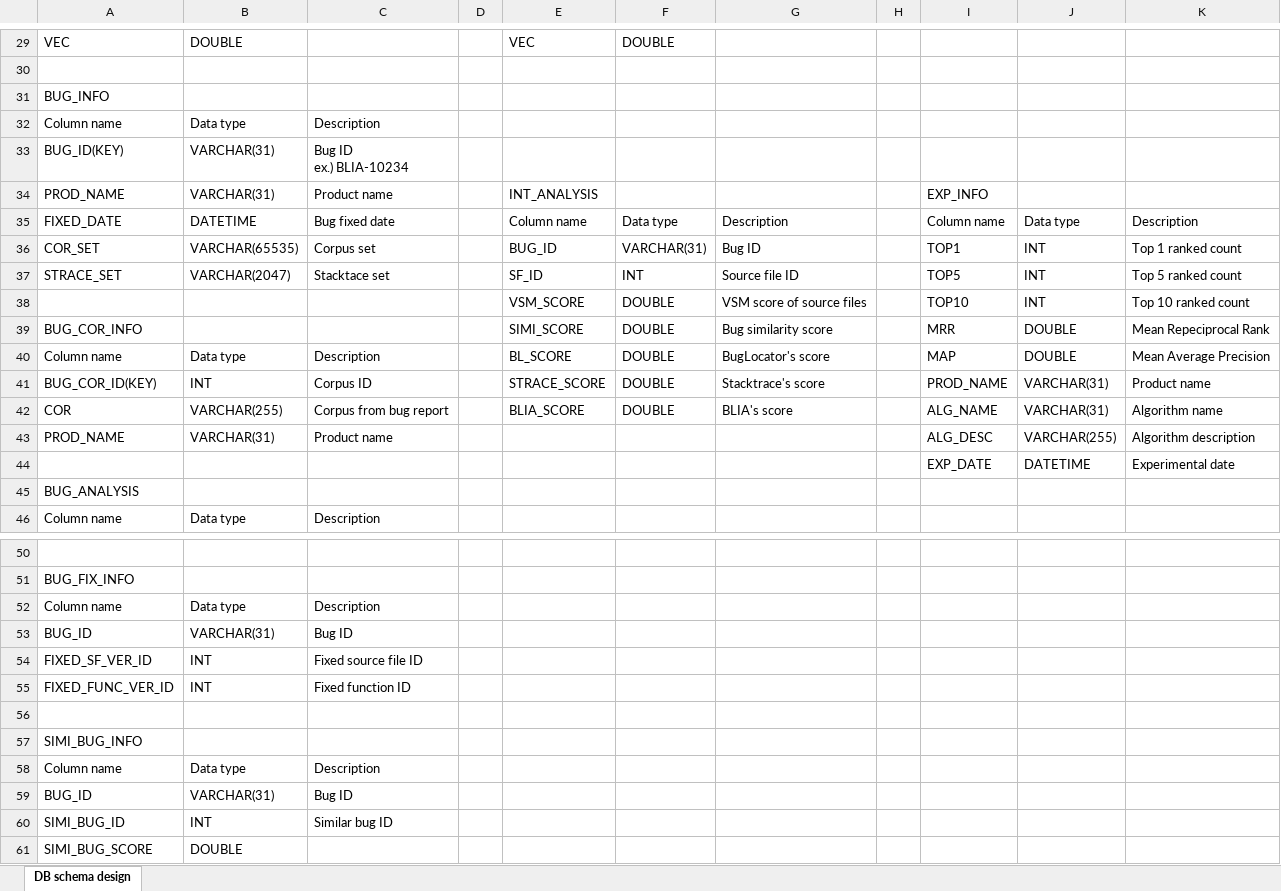
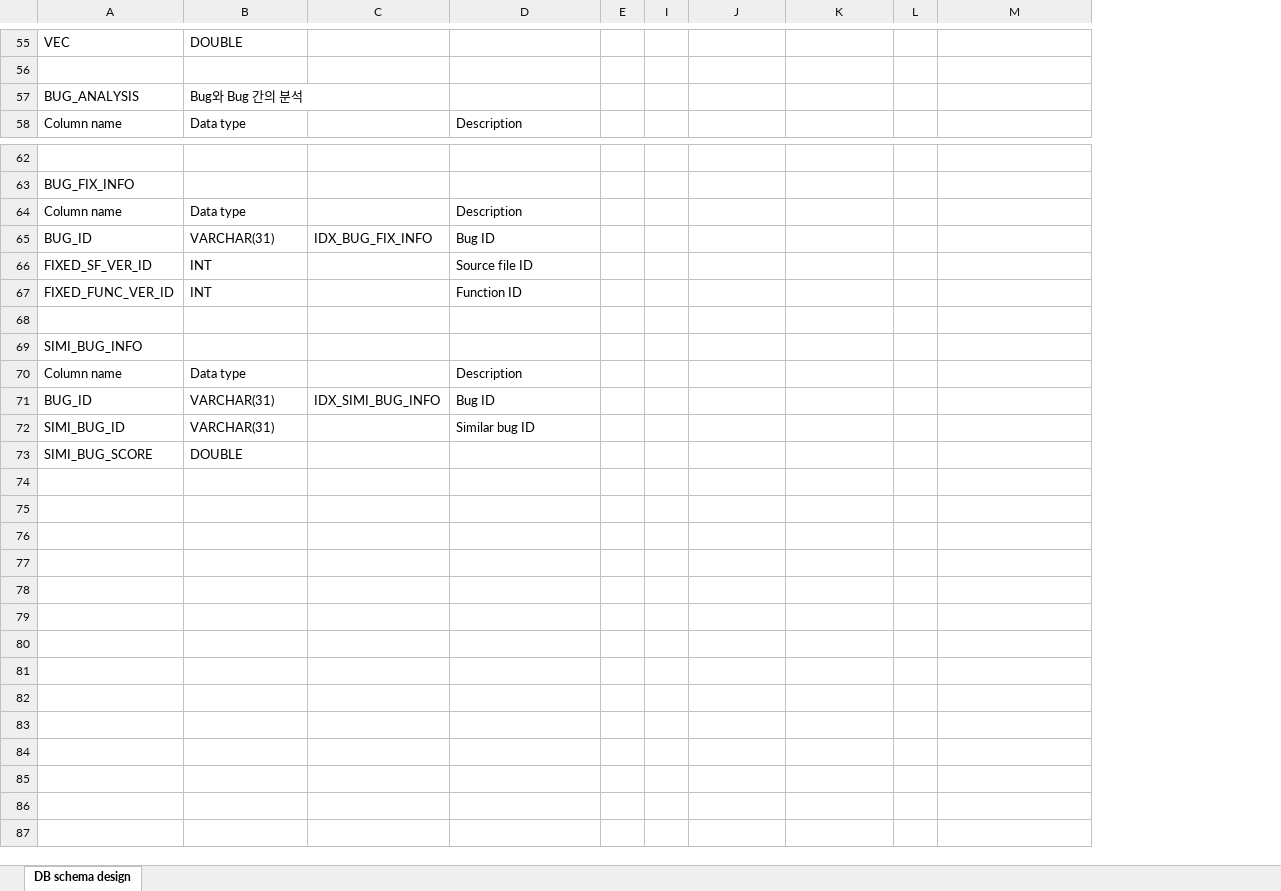
Before and after one commit to klausyoum/BLIA, an Excel workbook: doc/DB schema design.xlsx, sheet DB schema design, drawn as a sheet; only a part is shown, gaps mark what is left out; values as stored, in another font and other column widths than the file's, no cell formats; removed rows and columns are numbered as before the commit, all else as after; ↵ is a line break in a cell; the diff covers the shown part only; the diff names each change by its address in the sheet, - before the commit and + after, or states it on an @@ line.

Commit message:
DB module of SourceFileAnalyzer implemented.

```diff
--- a/doc/DB schema design.xlsx (sheet DB schema design)
+++ b/doc/DB schema design.xlsx (sheet DB schema design)
+column C, rows 65-71: IDX_BUG_FIX_INFO |  |  |  |  |  | IDX_SIMI_BUG_INFO
-column E, row 29: VEC
@@ column F hidden, row 29: DOUBLE @@
@@ column G hidden, empty @@
+column L, empty
-row 31: BUG_INFO
-row 32: Column name | Data type | Description
-row 33: BUG_ID(KEY) | VARCHAR(31) | Bug ID ↵ ex.) BLIA-10234
-row 34: PROD_NAME | VARCHAR(31) | Product name |  | INT_ANALYSIS |  |  |  | EXP_INFO
-row 35: FIXED_DATE | DATETIME | Bug fixed date |  | Column name | Data type | Description |  | Column name | Data type | Description
-row 36: COR_SET | VARCHAR(65535) | Corpus set |  | BUG_ID | VARCHAR(31) | Bug ID |  | TOP1 | INT | Top 1 ranked count
-row 37: STRACE_SET | VARCHAR(2047) | Stacktace set |  | SF_ID | INT | Source file ID |  | TOP5 | INT | Top 5 ranked count
-row 38:  |  |  |  | VSM_SCORE | DOUBLE | VSM score of source files |  | TOP10 | INT | Top 10 ranked count
-row 39: BUG_COR_INFO |  |  |  | SIMI_SCORE | DOUBLE | Bug similarity score |  | MRR | DOUBLE | Mean Repeciprocal Rank
-row 40: Column name | Data type | Description |  | BL_SCORE | DOUBLE | BugLocator's score |  | MAP | DOUBLE | Mean Average Precision
-row 41: BUG_COR_ID(KEY) | INT | Corpus ID |  | STRACE_SCORE | DOUBLE | Stacktrace's score |  | PROD_NAME | VARCHAR(31) | Product name
-row 42: COR | VARCHAR(255) | Corpus from bug report |  | BLIA_SCORE | DOUBLE | BLIA's score |  | ALG_NAME | VARCHAR(31) | Algorithm name
-row 43: PROD_NAME | VARCHAR(31) | Product name |  |  |  |  |  | ALG_DESC | VARCHAR(255) | Algorithm description
-row 44:  |  |  |  |  |  |  |  | EXP_DATE | DATETIME | Experimental date
-B57: (empty)
+B57: Bug와 Bug 간의 분석
-D66: Fixed source file ID
+D66: Source file ID
-D67: Fixed function ID
+D67: Function ID
-B72: INT
+B72: VARCHAR(31)
```
Also changed, not shown: 27 added rows, 1 removed row and 24 edited cells elsewhere in this sheet, cell formats, hidden cells, 31 other files.
